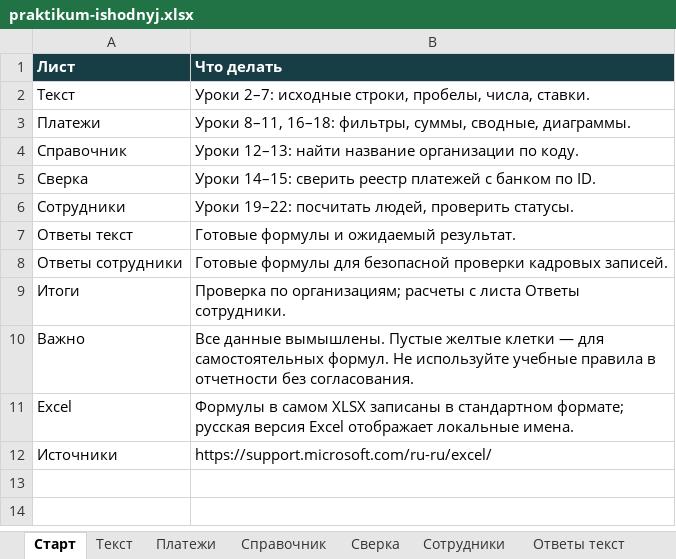
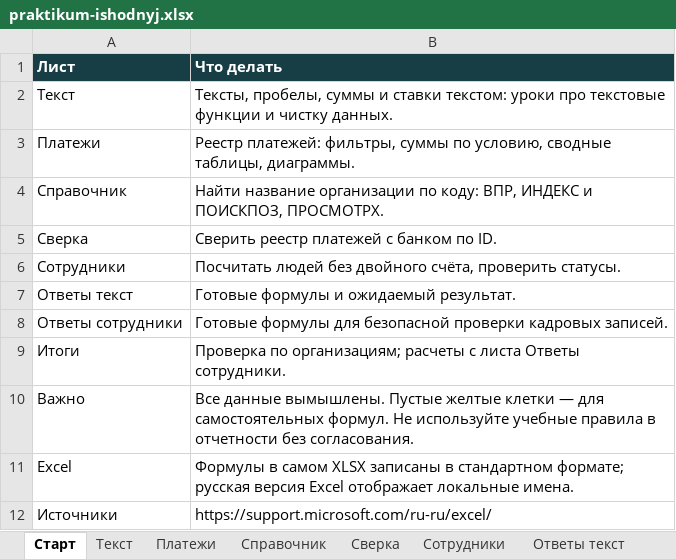
Before and after one commit to Dany-tut/Edu-study, an Excel workbook: public/courses/accounting/praktikum-ishodnyj.xlsx, sheet Старт, drawn as a sheet; values as stored, in another font and other column widths than the file's, no borders; the diff names each change by its address in the sheet, - before the commit and + after, or states it on an @@ line.

```diff
--- a/public/courses/accounting/praktikum-ishodnyj.xlsx (sheet Старт)
+++ b/public/courses/accounting/praktikum-ishodnyj.xlsx (sheet Старт)
-B2 (Что делать): Уроки 2–7: исходные строки, пробелы, числа, ставки.
+B2 (Что делать): Тексты, пробелы, суммы и ставки текстом: уроки про текстовые функции и чистку данных.
-B3 (Что делать): Уроки 8–11, 16–18: фильтры, суммы, сводные, диаграммы.
+B3 (Что делать): Реестр платежей: фильтры, суммы по условию, сводные таблицы, диаграммы.
-B4 (Что делать): Уроки 12–13: найти название организации по коду.
+B4 (Что делать): Найти название организации по коду: ВПР, ИНДЕКС и ПОИСКПОЗ, ПРОСМОТРX.
-B5 (Что делать): Уроки 14–15: сверить реестр платежей…
+B5 (Что делать): Сверить реестр платежей…
-B6 (Что делать): Уроки 19–22: посчитать людей, проверить статусы.
+B6 (Что делать): Посчитать людей без двойного счёта, проверить статусы.
```
Also changed, not shown: 10 other files.
